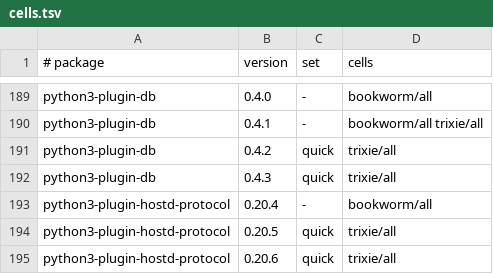
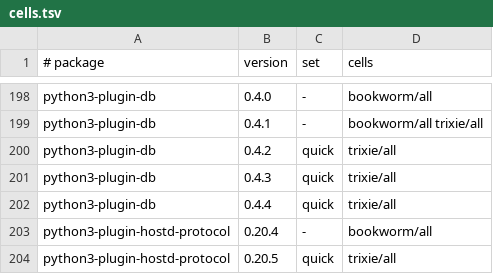
Before and after one commit to Open-Mixer/open-mixer.github.io, a TSV file: deb/cells.tsv, drawn as a sheet; only a part is shown, gaps mark what is left out; the shorter side is filled out with more unchanged rows; the diff covers the shown part only.

Commit message:
deb: publish v0.4.4 (plugin-db)

```diff
--- a/deb/cells.tsv
+++ b/deb/cells.tsv
@@ -192,2 +201,3 @@ python3-plugin-db	0.4.2	quick	trixie/all
 python3-plugin-db	0.4.3	quick	trixie/all
+python3-plugin-db	0.4.4	quick	trixie/all
 python3-plugin-hostd-protocol	0.20.4	-	bookworm/all
```
Also changed, not shown: 9 added rows elsewhere in this file, 21 other files.
